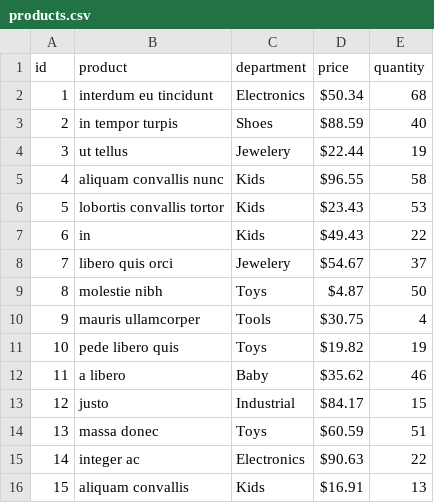
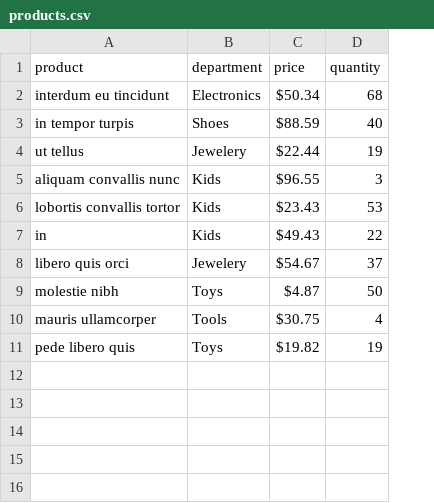
Before and after one commit to doerschera/bamazon, a CSV file: products.csv, drawn as a sheet; removed rows and columns are numbered as before the commit, all else as after; the diff names each change by its address in the sheet, - before the commit and + after, or states it on an @@ line.

Commit message:
add product

```diff
--- a/products.csv
+++ b/products.csv
-column A (id), rows 2-11: 1 | 2 | 3 | 4 | 5 | 6 | 7 | 8 | 9 | 10
-D5 (quantity): 58
+D5 (quantity): 3
-row 12: 11 | a libero | Baby | $35.62 | 46
-row 13: 12 | justo | Industrial | $84.17 | 15
-row 14: 13 | massa donec | Toys | $60.59 | 51
-row 15: 14 | integer ac | Electronics | $90.63 | 22
-row 16: 15 | aliquam convallis | Kids | $16.91 | 13
```
Also changed, not shown: 1 other file.
